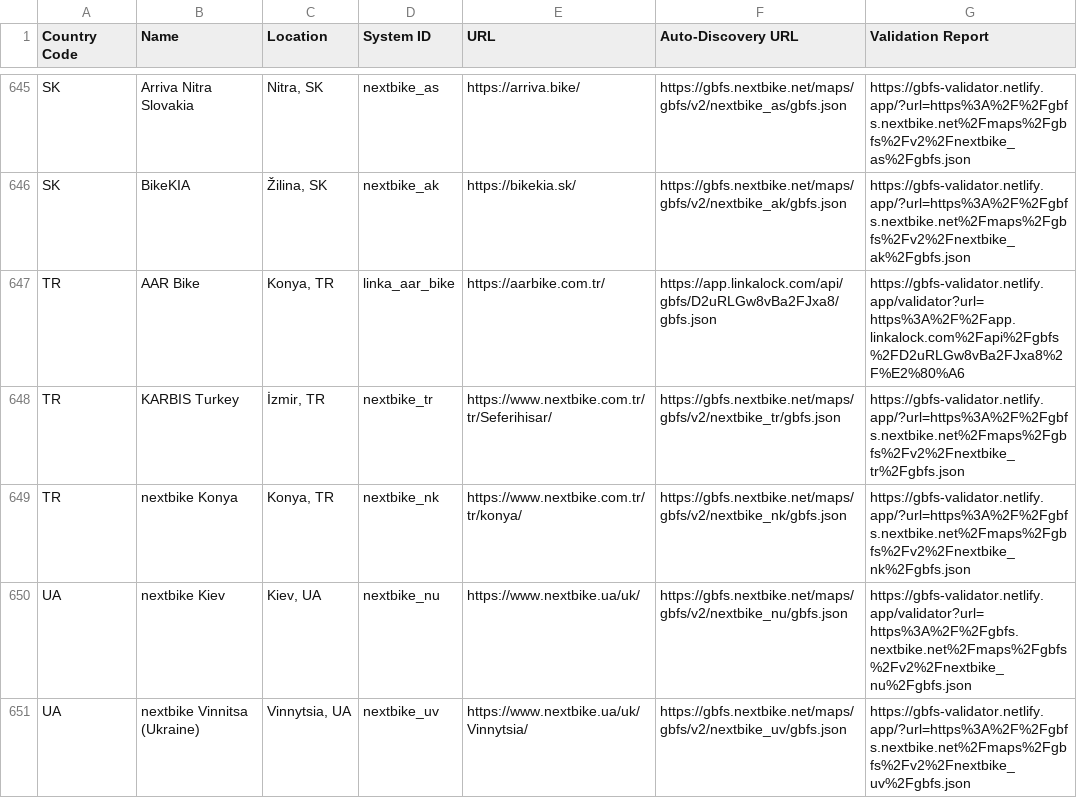
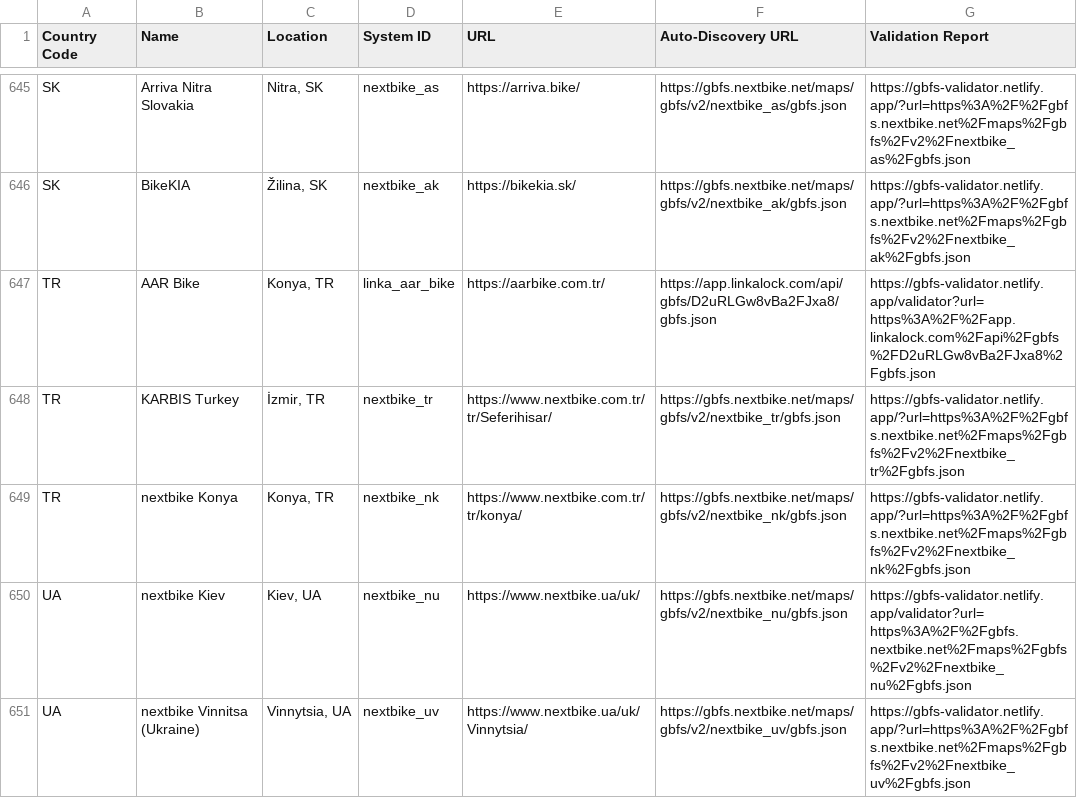
Before and after one commit to MobilityData/gbfs, a CSV file: systems.csv, drawn as a sheet; only a part is shown, gaps mark what is left out.

Commit message:
Update systems.csv
Co-authored-by: Fabien Richard-Allouard <fabien@mobilitydata.org>

```diff
--- a/systems.csv
+++ b/systems.csv
@@ -646,3 +646,3 @@ SK,Arriva Nitra Slovakia,"Nitra, SK",nextbike_as,https://arriva.bike/,https://gb
 SK,BikeKIA,"Žilina, SK",nextbike_ak,https://bikekia.sk/,https://gbfs.nextbike.net/maps/gbfs/v2/nextbike_ak/gbfs.json,https://gbfs-validator.netlify.app/?url=https%3A%2F%2Fgbfs.nextbike.net%2Fmaps%2Fgbfs%2Fv2%2Fnextbike_ak%2Fgbfs.json
-TR,AAR Bike,"Konya, TR",linka_aar_bike,https://aarbike.com.tr/,https://app.linkalock.com/api/gbfs/D2uRLGw8vBa2FJxa8/gbfs.json,https://gbfs-validator.netlify.app/validator?url=https%3A%2F%2Fapp.linkalock.com%2Fapi%2Fgbfs%2FD2uRLGw8vBa2FJxa8%2F%E2%80%A6
+TR,AAR Bike,"Konya, TR",linka_aar_bike,https://aarbike.com.tr/,https://app.linkalock.com/api/gbfs/D2uRLGw8vBa2FJxa8/gbfs.json,https://gbfs-validator.netlify.app/validator?url=https%3A%2F%2Fapp.linkalock.com%2Fapi%2Fgbfs%2FD2uRLGw8vBa2FJxa8%2Fgbfs.json
 TR,KARBIS Turkey,"İzmir, TR",nextbike_tr,https://www.nextbike.com.tr/tr/Seferihisar/,https://gbfs.nextbike.net/maps/gbfs/v2/nextbike_tr/gbfs.json,https://gbfs-validator.netlify.app/?url=https%3A%2F%2Fgbfs.nextbike.net%2Fmaps%2Fgbfs%2Fv2%2Fnextbike_tr%2Fgbfs.json
```
